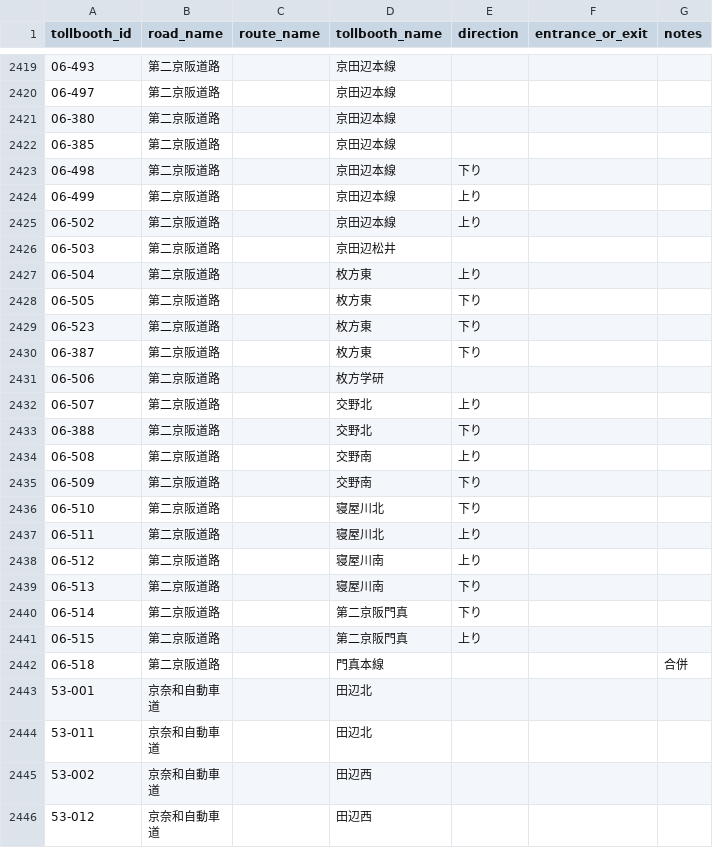
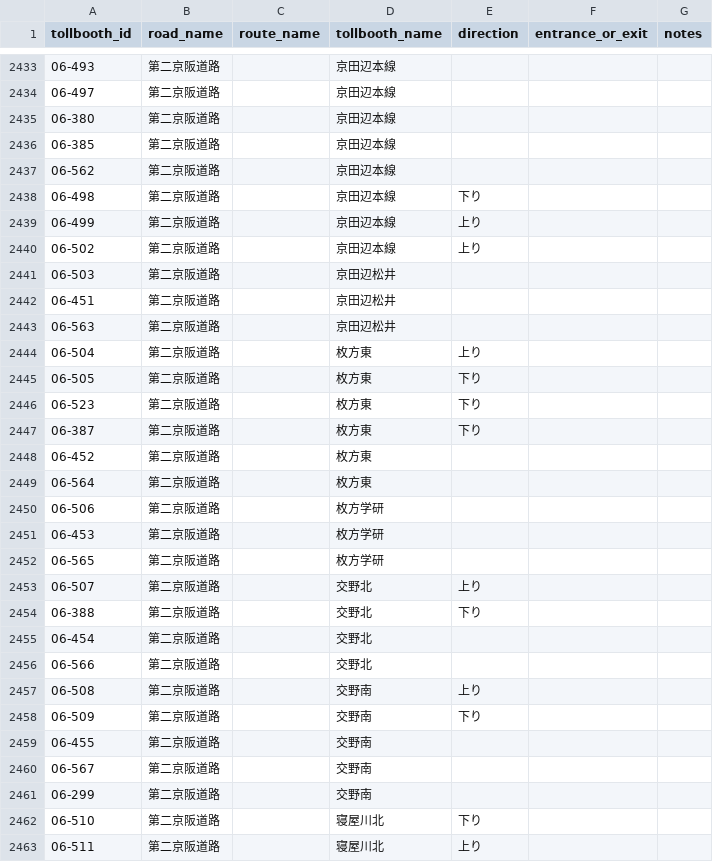
Before and after one commit to yujinakayama/smart-car-dashboard, a CSV file: ios/Dash/japan_etc_tollbooths.csv, drawn as a sheet; only a part is shown, gaps mark what is left out; the shorter side is filled out with more unchanged rows; the diff covers the shown part only.

```diff
--- a/ios/Dash/japan_etc_tollbooths.csv
+++ b/ios/Dash/japan_etc_tollbooths.csv
@@ -2422,2 +2436,3 @@ tollbooth_id,road_name,route_name,tollbooth_name,direction,entrance_or_exit,note
 06-385,第二京阪道路,,京田辺本線,,,
+06-562,第二京阪道路,,京田辺本線,,,
 06-498,第二京阪道路,,京田辺本線,下り,,
@@ -2426,2 +2441,4 @@ tollbooth_id,road_name,route_name,tollbooth_name,direction,entrance_or_exit,note
 06-503,第二京阪道路,,京田辺松井,,,
+06-451,第二京阪道路,,京田辺松井,,,
+06-563,第二京阪道路,,京田辺松井,,,
 06-504,第二京阪道路,,枚方東,上り,,
@@ -2430,7 +2447,16 @@ tollbooth_id,road_name,route_name,tollbooth_name,direction,entrance_or_exit,note
 06-387,第二京阪道路,,枚方東,下り,,
+06-452,第二京阪道路,,枚方東,,,
+06-564,第二京阪道路,,枚方東,,,
 06-506,第二京阪道路,,枚方学研,,,
+06-453,第二京阪道路,,枚方学研,,,
+06-565,第二京阪道路,,枚方学研,,,
 06-507,第二京阪道路,,交野北,上り,,
 06-388,第二京阪道路,,交野北,下り,,
+06-454,第二京阪道路,,交野北,,,
+06-566,第二京阪道路,,交野北,,,
 06-508,第二京阪道路,,交野南,上り,,
 06-509,第二京阪道路,,交野南,下り,,
+06-455,第二京阪道路,,交野南,,,
+06-567,第二京阪道路,,交野南,,,
+06-299,第二京阪道路,,交野南,,,
 06-510,第二京阪道路,,寝屋川北,下り,,
```
Also changed, not shown: 35 added rows, 7 removed rows and 1 edited cell elsewhere in this file.
